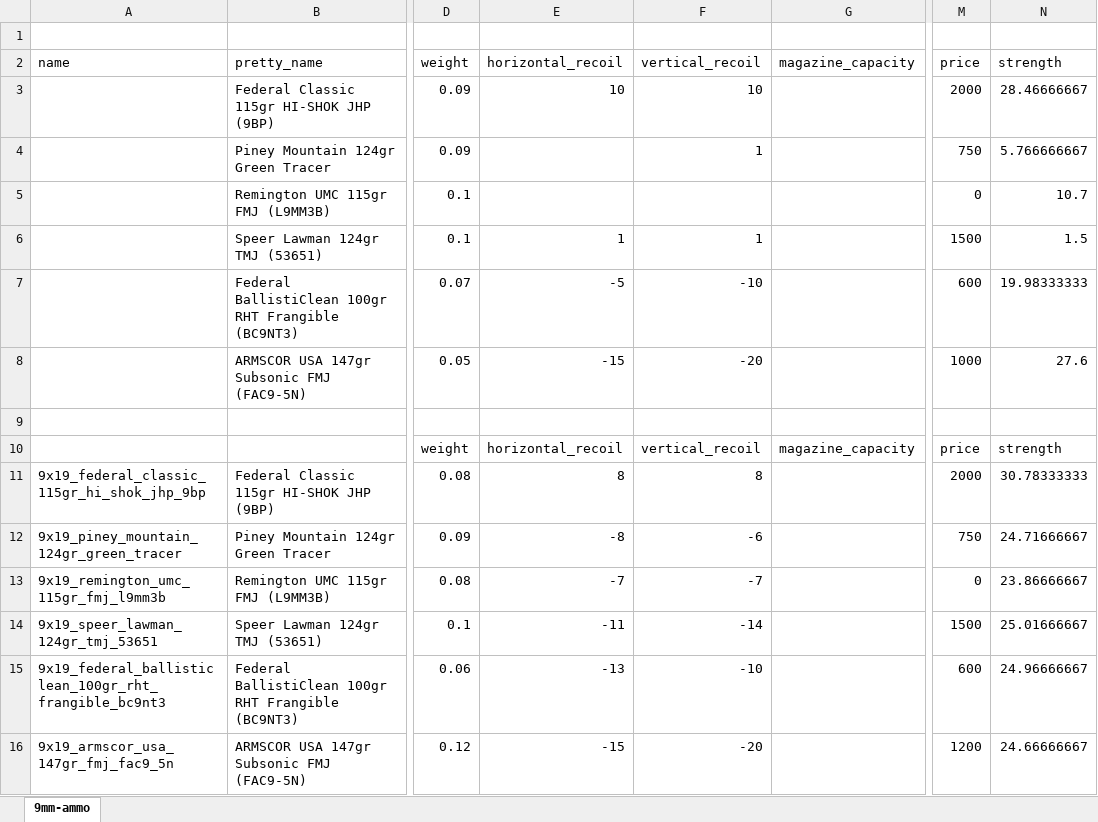
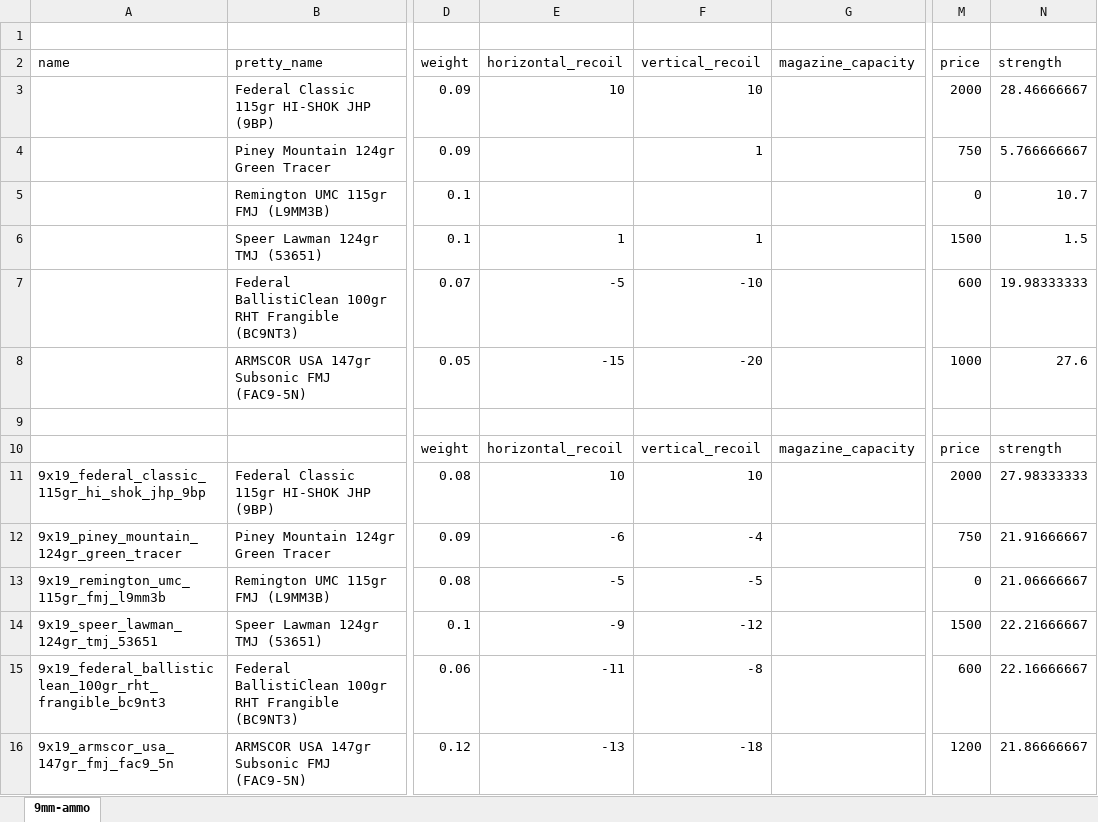
Before and after one commit to refact0r/deadline-balancing, an Excel workbook: changes/9mm-ammo.xlsx, sheet 9mm-ammo, drawn as a sheet; only a part is shown, gaps mark what is left out; values as stored, in another font and other column widths than the file's, no borders; conditional formats not drawn; the diff names each change by its address in the sheet, - before the commit and + after, or states it on an @@ line.

```diff
--- a/changes/9mm-ammo.xlsx (sheet 9mm-ammo)
+++ b/changes/9mm-ammo.xlsx (sheet 9mm-ammo)
-E11 (horizontal_recoil): 8
+E11 (horizontal_recoil): 10
-F11 (vertical_recoil): 8
+F11 (vertical_recoil): 10
-N11 (strength): 30.78333333
+N11 (strength): 27.98333333
-E12 (horizontal_recoil): -8
+E12 (horizontal_recoil): -6
-F12 (vertical_recoil): -6
+F12 (vertical_recoil): -4
-N12 (strength): 24.71666667
+N12 (strength): 21.91666667
-E13 (horizontal_recoil): -7
+E13 (horizontal_recoil): -5
-F13 (vertical_recoil): -7
+F13 (vertical_recoil): -5
-N13 (strength): 23.86666667
+N13 (strength): 21.06666667
-E14 (horizontal_recoil): -11
+E14 (horizontal_recoil): -9
-F14 (vertical_recoil): -14
+F14 (vertical_recoil): -12
-N14 (strength): 25.01666667
+N14 (strength): 22.21666667
-E15 (horizontal_recoil): -13
+E15 (horizontal_recoil): -11
-F15 (vertical_recoil): -10
+F15 (vertical_recoil): -8
-N15 (strength): 24.96666667
+N15 (strength): 22.16666667
-E16 (horizontal_recoil): -15
+E16 (horizontal_recoil): -13
-F16 (vertical_recoil): -20
+F16 (vertical_recoil): -18
-N16 (strength): 24.66666667
+N16 (strength): 21.86666667
```
Also changed, not shown: 3 other files.
